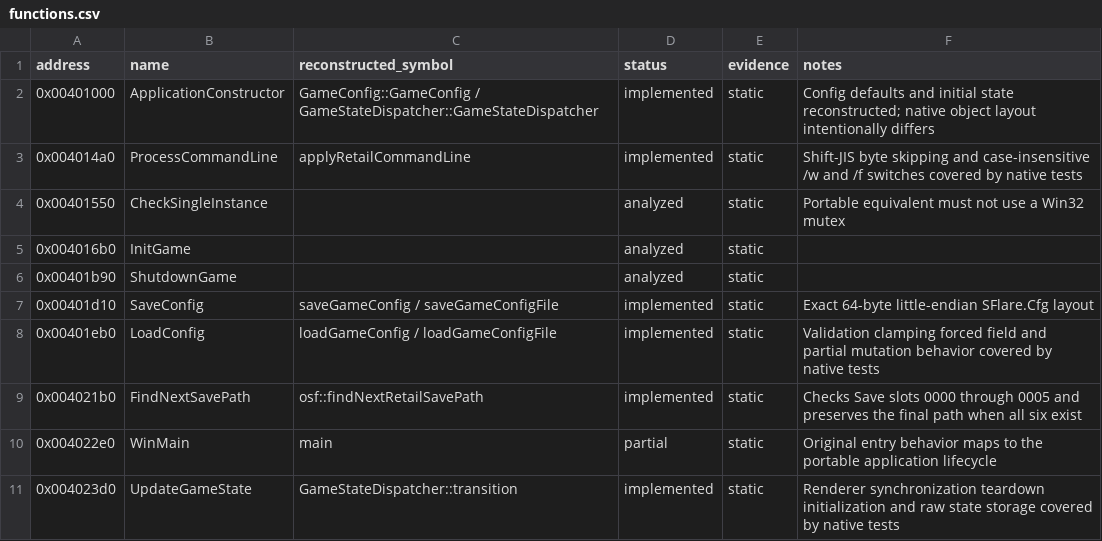
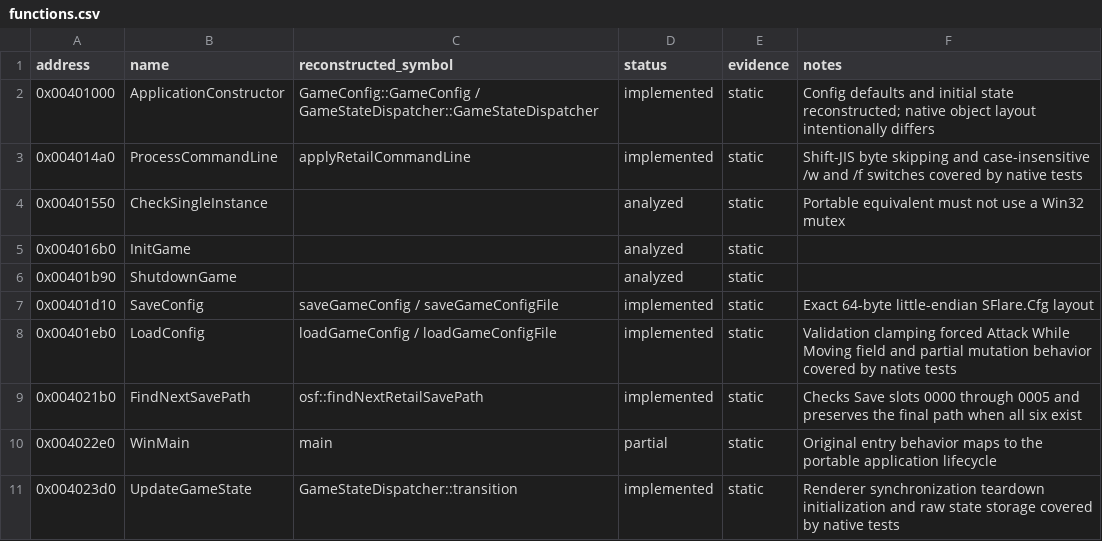
Before and after one commit to RednibCoding/OpenShadowFlare, a CSV file: reverse/shadowflare-exe/functions.csv, drawn as a sheet; only a part is shown; the diff covers the shown part only.

Commit message:
Reconstruct retail player attack targeting

```diff
--- a/reverse/shadowflare-exe/functions.csv
+++ b/reverse/shadowflare-exe/functions.csv
@@ -7,3 +7,3 @@ address,name,reconstructed_symbol,status,evidence,notes
 0x00401d10,SaveConfig,saveGameConfig / saveGameConfigFile,implemented,static,Exact 64-byte little-endian SFlare.Cfg layout
-0x00401eb0,LoadConfig,loadGameConfig / loadGameConfigFile,implemented,static,Validation clamping forced field and partial mutation behavior covered by native tests
+0x00401eb0,LoadConfig,loadGameConfig / loadGameConfigFile,implemented,static,Validation clamping forced Attack While Moving field and partial mutation behavior covered by native tests
 0x004021b0,FindNextSavePath,osf::findNextRetailSavePath,implemented,static,Checks Save slots 0000 through 0005 and preserves the final path when all six exist
```
Also changed, not shown: 1 added row and 4 edited cells elsewhere in this file, 15 other files.
